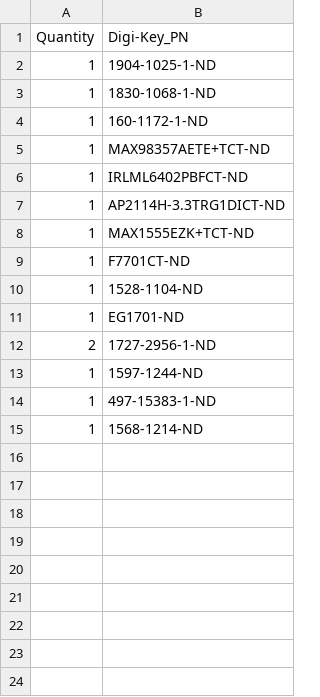
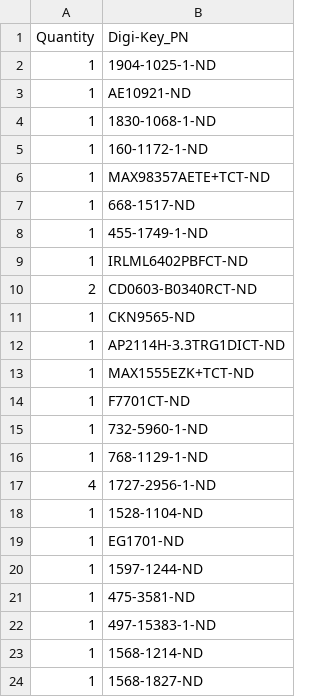
Before and after one commit to lzrtag/LZRTag, a CSV file: Electronics/MainBoard_Rev2/MainBoard.csv, drawn as a sheet; removed rows and columns are numbered as before the commit, all else as after; the diff names each change by its address in the sheet, - before the commit and + after, or states it on an @@ line.

Commit message:
Change a few names to use DigiKey Part Number

```diff
--- a/Electronics/MainBoard_Rev2/MainBoard.csv
+++ b/Electronics/MainBoard_Rev2/MainBoard.csv
+row 3: 1 | AE10921-ND
+row 7: 1 | 668-1517-ND
+row 8: 1 | 455-1749-1-ND
+row 10: 2 | CD0603-B0340RCT-ND
+row 11: 1 | CKN9565-ND
+row 15: 1 | 732-5960-1-ND
+row 16: 1 | 768-1129-1-ND
+row 17: 4 | 1727-2956-1-ND
-row 12: 2 | 1727-2956-1-ND
+row 21: 1 | 475-3581-ND
+row 24: 1 | 1568-1827-ND
```
Also changed, not shown: 7 other files.
